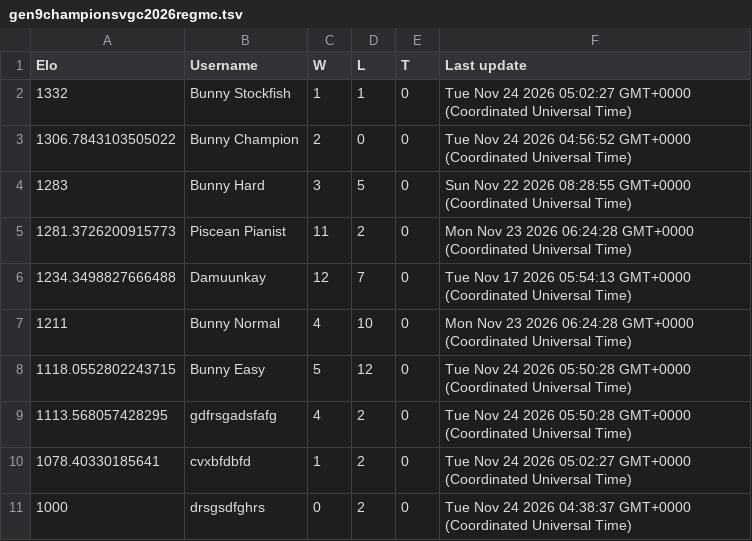
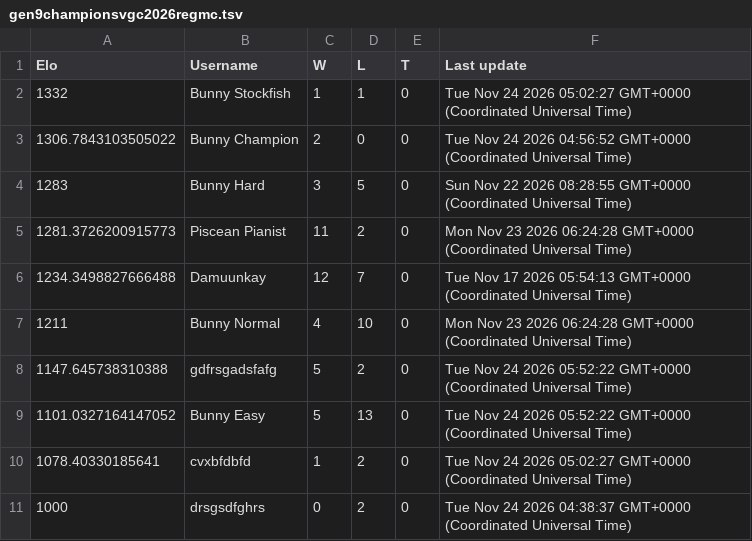
Before and after one commit to Proudkiller0015/velvet-bunny-showdown, a TSV file: data/ladders/gen9championsvgc2026regmc.tsv, drawn as a sheet.

Commit message:
Ladder: gen9championsvgc2026regmc [skip render]

```diff
--- a/data/ladders/gen9championsvgc2026regmc.tsv
+++ b/data/ladders/gen9championsvgc2026regmc.tsv
@@ -7,4 +7,4 @@ Elo	Username	W	L	T	Last update
 1211	Bunny Normal	4	10	0	Mon Nov 23 2026 06:24:28 GMT+0000 (Coordinated Universal Time)
-1118.0552802243715	Bunny Easy	5	12	0	Tue Nov 24 2026 05:50:28 GMT+0000 (Coordinated Universal Time)
-1113.568057428295	gdfrsgadsfafg	4	2	0	Tue Nov 24 2026 05:50:28 GMT+0000 (Coordinated Universal Time)
+1147.645738310388	gdfrsgadsfafg	5	2	0	Tue Nov 24 2026 05:52:22 GMT+0000 (Coordinated Universal Time)
+1101.0327164147052	Bunny Easy	5	13	0	Tue Nov 24 2026 05:52:22 GMT+0000 (Coordinated Universal Time)
 1078.40330185641	cvxbfdbfd	1	2	0	Tue Nov 24 2026 05:02:27 GMT+0000 (Coordinated Universal Time)
```
